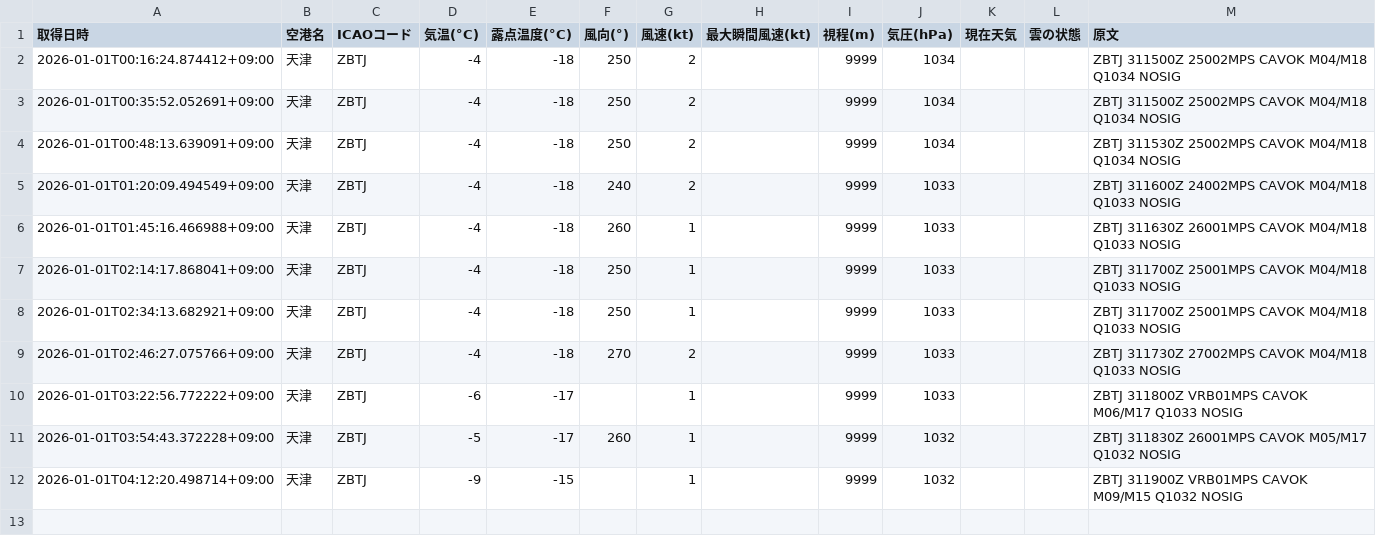
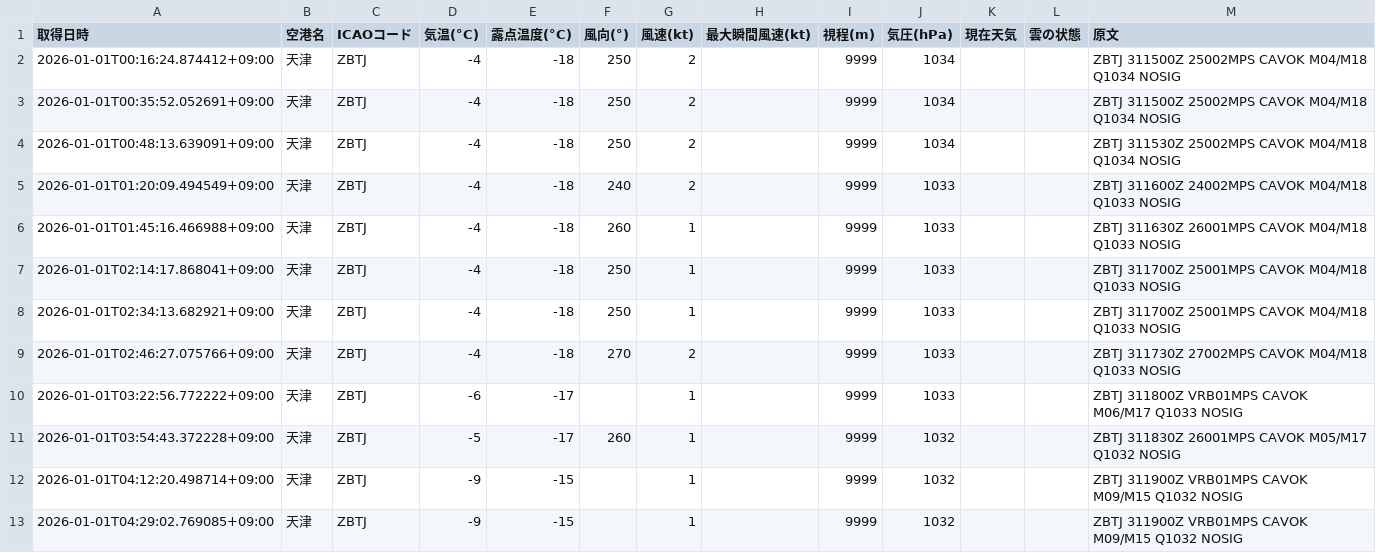
Before and after one commit to sun-1090/MATER-and-TAF, a CSV file: data/天津/metar_2026-01-01.csv, drawn as a sheet.

```diff
--- a/data/天津/metar_2026-01-01.csv
+++ b/data/天津/metar_2026-01-01.csv
@@ -12 +12,2 @@
 2026-01-01T04:12:20.498714+09:00,天津,ZBTJ,-9,-15,,1,,9999,1032,,,ZBTJ 311900Z VRB01MPS CAVOK M09/M15 Q1032 NOSIG
+2026-01-01T04:29:02.769085+09:00,天津,ZBTJ,-9,-15,,1,,9999,1032,,,ZBTJ 311900Z VRB01MPS CAVOK M09/M15 Q1032 NOSIG
```
Also changed, not shown: data/大連/metar_2026-01-01.csv, data/成田/metar_2026-01-01.csv, 2 other files.
